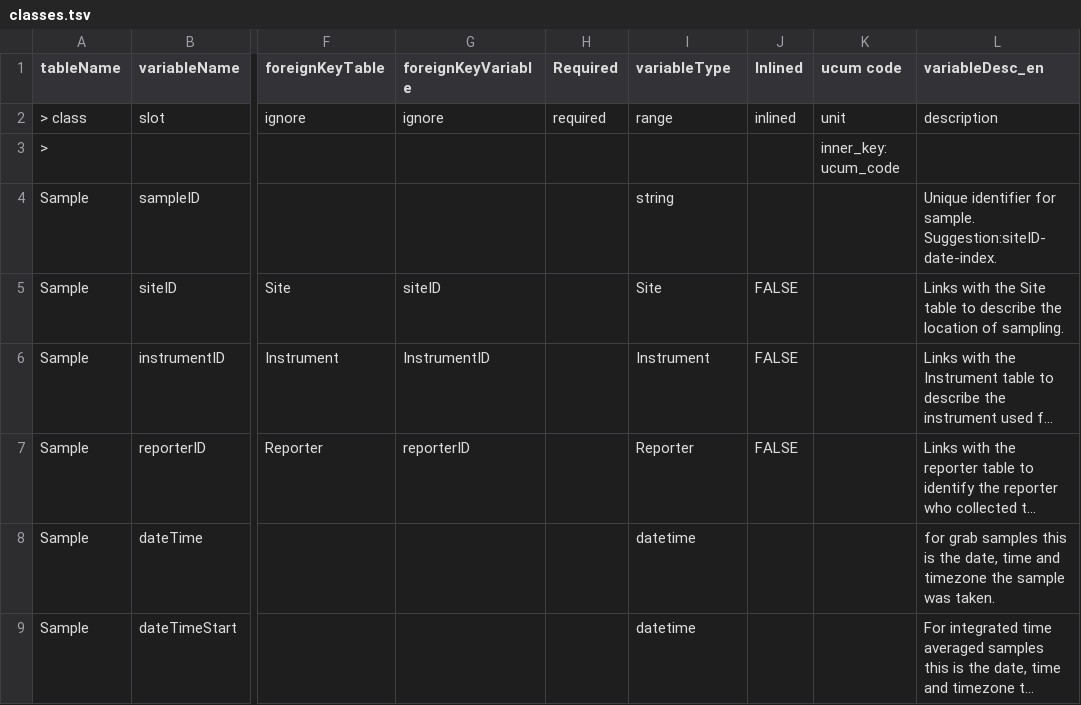
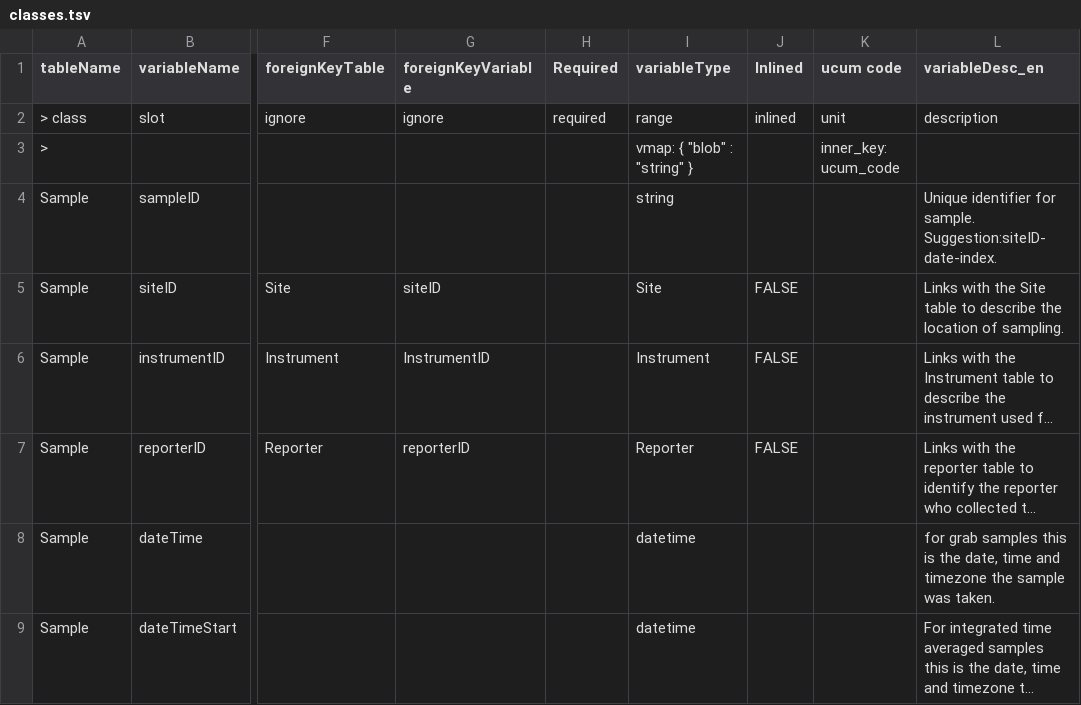
Before and after one commit to PHES-ODM/PHES-ODM-LinkMLGenerator, a TSV file: odm_v1/schemasheets/classes.tsv, drawn as a sheet; only a part is shown, gaps mark what is left out; long unchanged cells end in …; the diff names each change by its address in the sheet, - before the commit and + after, or states it on an @@ line.

Commit message:
Switched from blob type to string, as LinkML doesn't recognize blobs

```diff
--- a/odm_v1/schemasheets/classes.tsv
+++ b/odm_v1/schemasheets/classes.tsv
-I3 (variableType): (empty)
+I3 (variableType): vmap: { "blob" : "string" }
```
Also changed, not shown: 1 other file.
